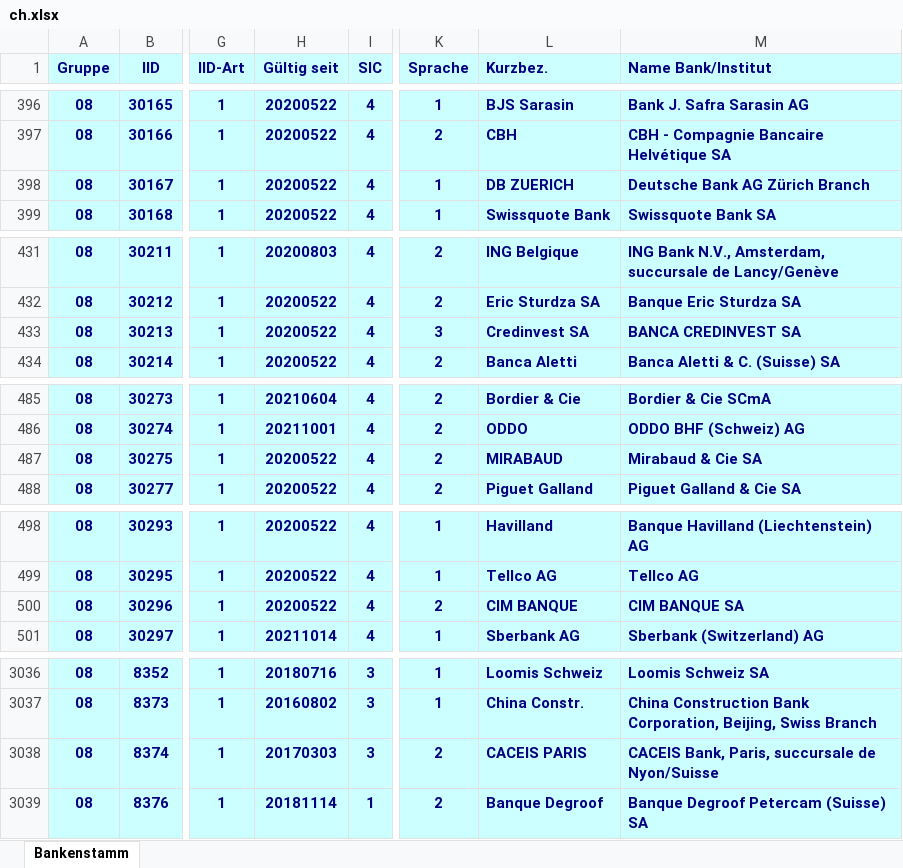
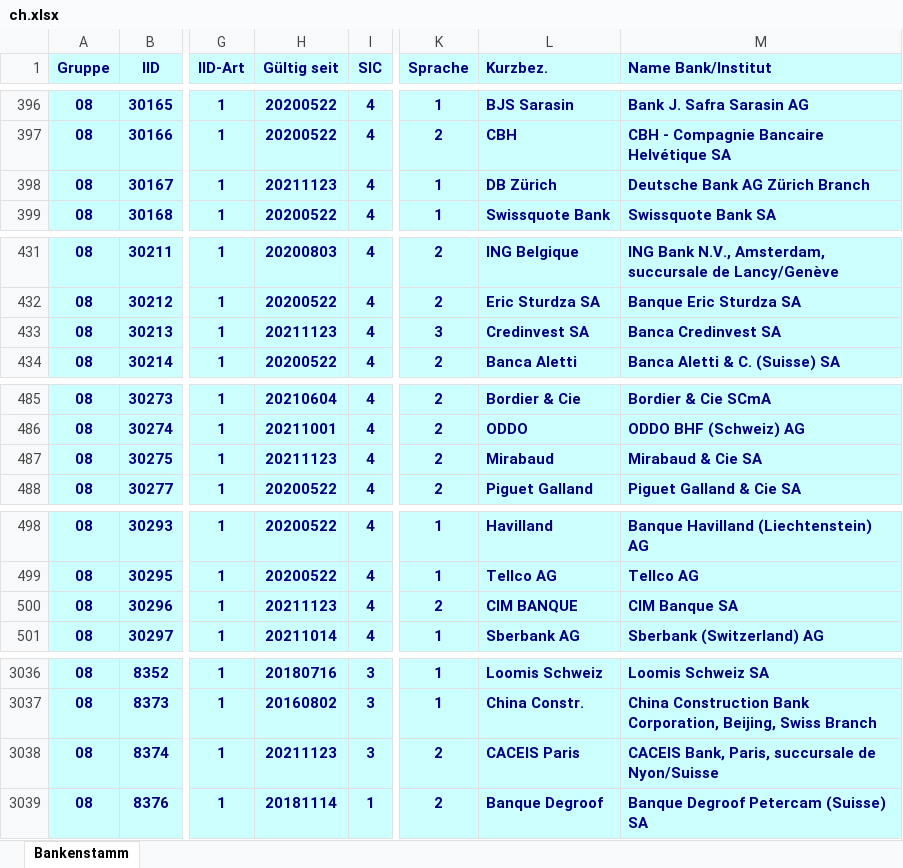
Before and after one commit to marcapo/goiban-data-loader, an Excel workbook: data/ch.xlsx, sheet Bankenstamm, drawn as a sheet; only a part is shown, gaps mark what is left out; values as stored, in another font and other column widths than the file's, no borders; the diff covers the shown part only; the diff names each change by its address in the sheet, - before the commit and + after, or states it on an @@ line.

```diff
--- a/data/ch.xlsx (sheet Bankenstamm)
+++ b/data/ch.xlsx (sheet Bankenstamm)
-H398 (Gültig seit): 20200522
+H398 (Gültig seit): 20211123
-L398 (Kurzbez.): DB ZUERICH
+L398 (Kurzbez.): DB Zürich
-H433 (Gültig seit): 20200522
+H433 (Gültig seit): 20211123
-M433 (Name Bank/Institut): BANCA CREDINVEST SA
+M433 (Name Bank/Institut): Banca Credinvest SA
-H487 (Gültig seit): 20200522
+H487 (Gültig seit): 20211123
-L487 (Kurzbez.): MIRABAUD
+L487 (Kurzbez.): Mirabaud
-H500 (Gültig seit): 20200522
+H500 (Gültig seit): 20211123
-M500 (Name Bank/Institut): CIM BANQUE SA
+M500 (Name Bank/Institut): CIM Banque SA
-H3038 (Gültig seit): 20170303
+H3038 (Gültig seit): 20211123
-L3038 (Kurzbez.): CACEIS PARIS
+L3038 (Kurzbez.): CACEIS Paris
```
Also changed, not shown: 45 edited cells elsewhere in this sheet, 2 other files.
